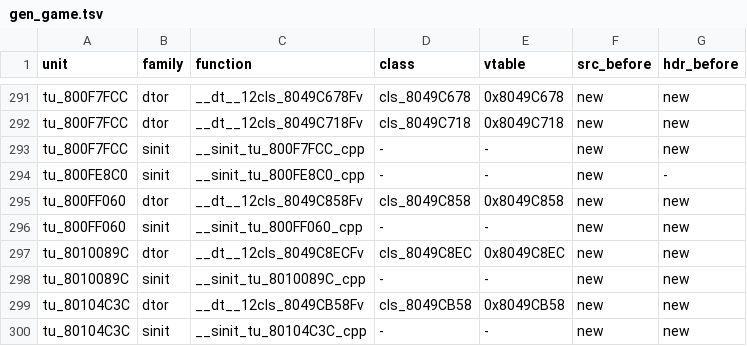
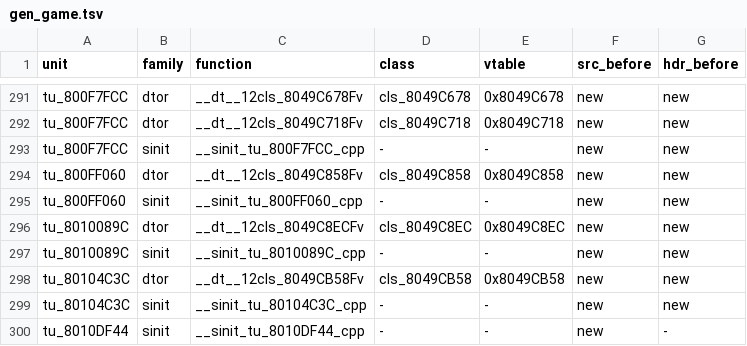
Before and after one commit to sh1ftmaker/fsa, a TSV file: config/G4SE01/gen_game.tsv, drawn as a sheet; only a part is shown, gaps mark what is left out; the shorter side is filled out with more unchanged rows; the diff names each change by its address in the sheet, - before the commit and + after, or states it on an @@ line.

```diff
--- a/config/G4SE01/gen_game.tsv
+++ b/config/G4SE01/gen_game.tsv
-row 294: tu_800FE8C0 | sinit | __sinit_tu_800FE8C0_cpp | - | - | new | -
```
Also changed, not shown: 4 other files.
